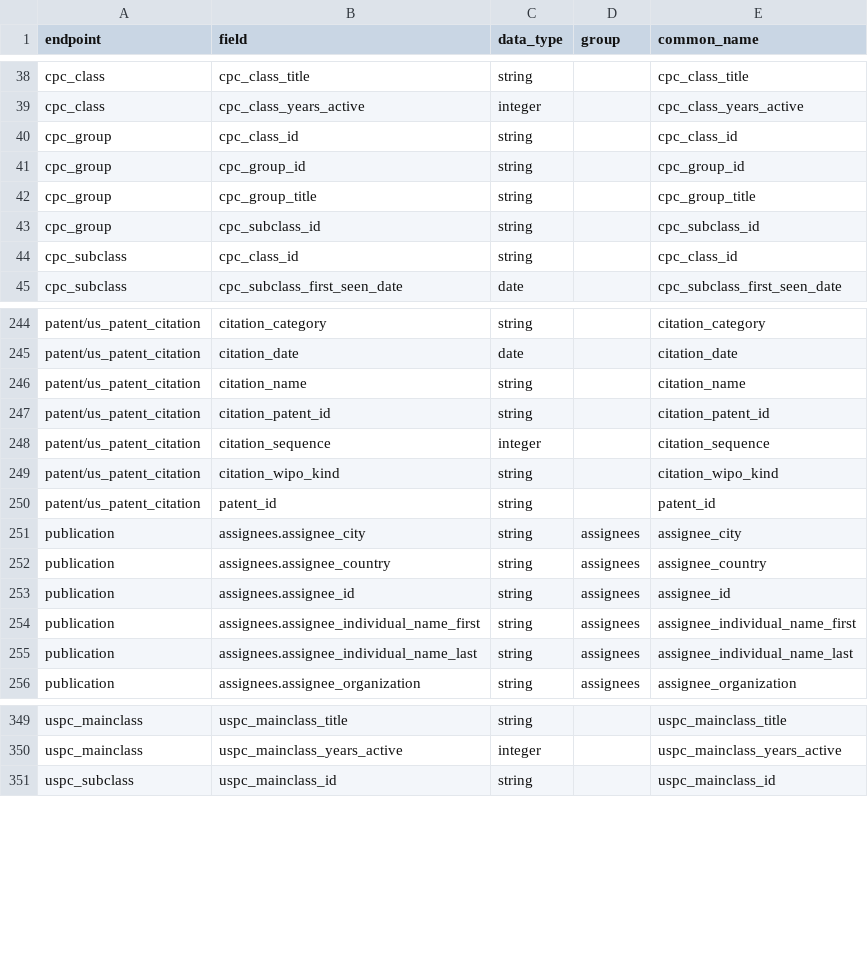
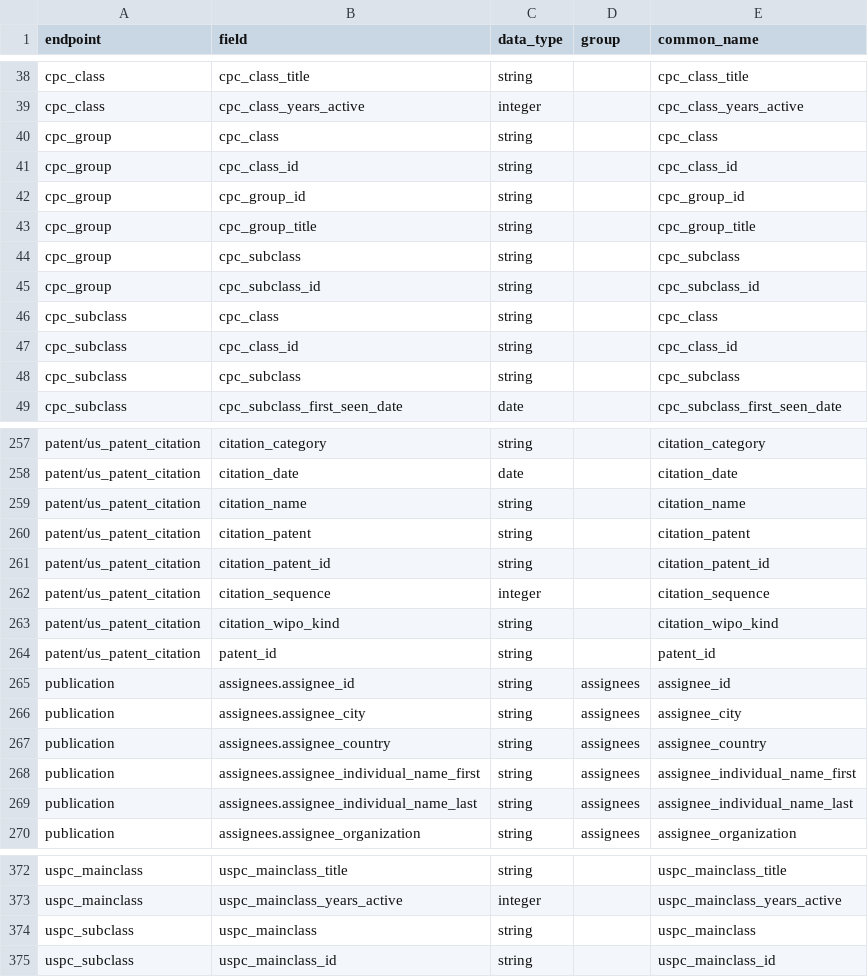
Before and after one commit to mustberuss/patentsview, a CSV file: data-raw/fieldsdf.csv, drawn as a sheet; only a part is shown, gaps mark what is left out; the diff covers the shown part only.

```diff
--- a/data-raw/fieldsdf.csv
+++ b/data-raw/fieldsdf.csv
@@ -39,2 +39,3 @@
 "cpc_class","cpc_class_years_active","integer","","cpc_class_years_active"
+"cpc_group","cpc_class","string","","cpc_class"
 "cpc_group","cpc_class_id","string","","cpc_class_id"
@@ -42,4 +43,7 @@
 "cpc_group","cpc_group_title","string","","cpc_group_title"
+"cpc_group","cpc_subclass","string","","cpc_subclass"
 "cpc_group","cpc_subclass_id","string","","cpc_subclass_id"
+"cpc_subclass","cpc_class","string","","cpc_class"
 "cpc_subclass","cpc_class_id","string","","cpc_class_id"
+"cpc_subclass","cpc_subclass","string","","cpc_subclass"
 "cpc_subclass","cpc_subclass_first_seen_date","date","","cpc_subclass_first_seen_date"
@@ -246,2 +259,3 @@
 "patent/us_patent_citation","citation_name","string","","citation_name"
+"patent/us_patent_citation","citation_patent","string","","citation_patent"
 "patent/us_patent_citation","citation_patent_id","string","","citation_patent_id"
@@ -250,5 +264,5 @@
 "patent/us_patent_citation","patent_id","string","","patent_id"
+"publication","assignees.assignee_id","string","assignees","assignee_id"
 "publication","assignees.assignee_city","string","assignees","assignee_city"
 "publication","assignees.assignee_country","string","assignees","assignee_country"
-"publication","assignees.assignee_id","string","assignees","assignee_id"
 "publication","assignees.assignee_individual_name_first","string","assignees","assignee_individual_name_first"
@@ -350,2 +373,3 @@
 "uspc_mainclass","uspc_mainclass_years_active","integer","","uspc_mainclass_years_active"
+"uspc_subclass","uspc_mainclass","string","","uspc_mainclass"
 "uspc_subclass","uspc_mainclass_id","string","","uspc_mainclass_id"
```
Also changed, not shown: 18 added rows and 3 moved rows elsewhere in this file, 3 other files.
